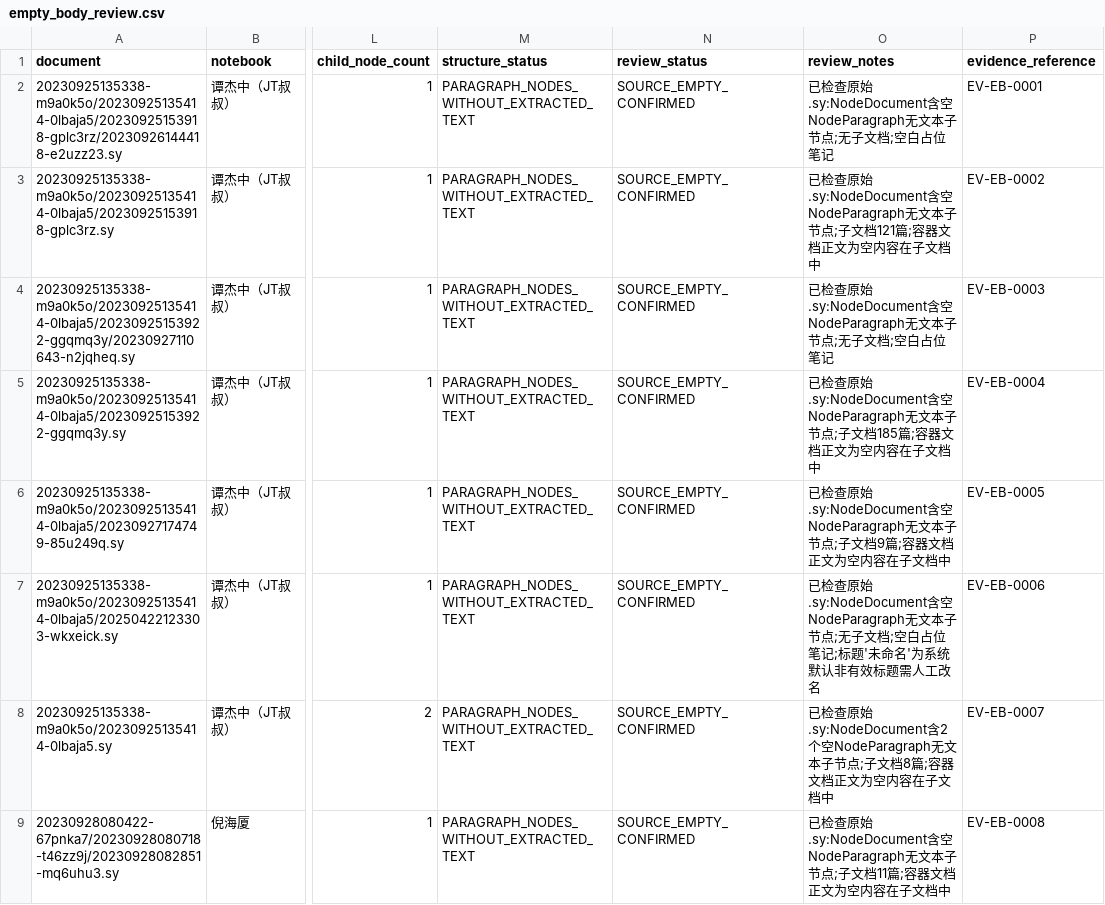
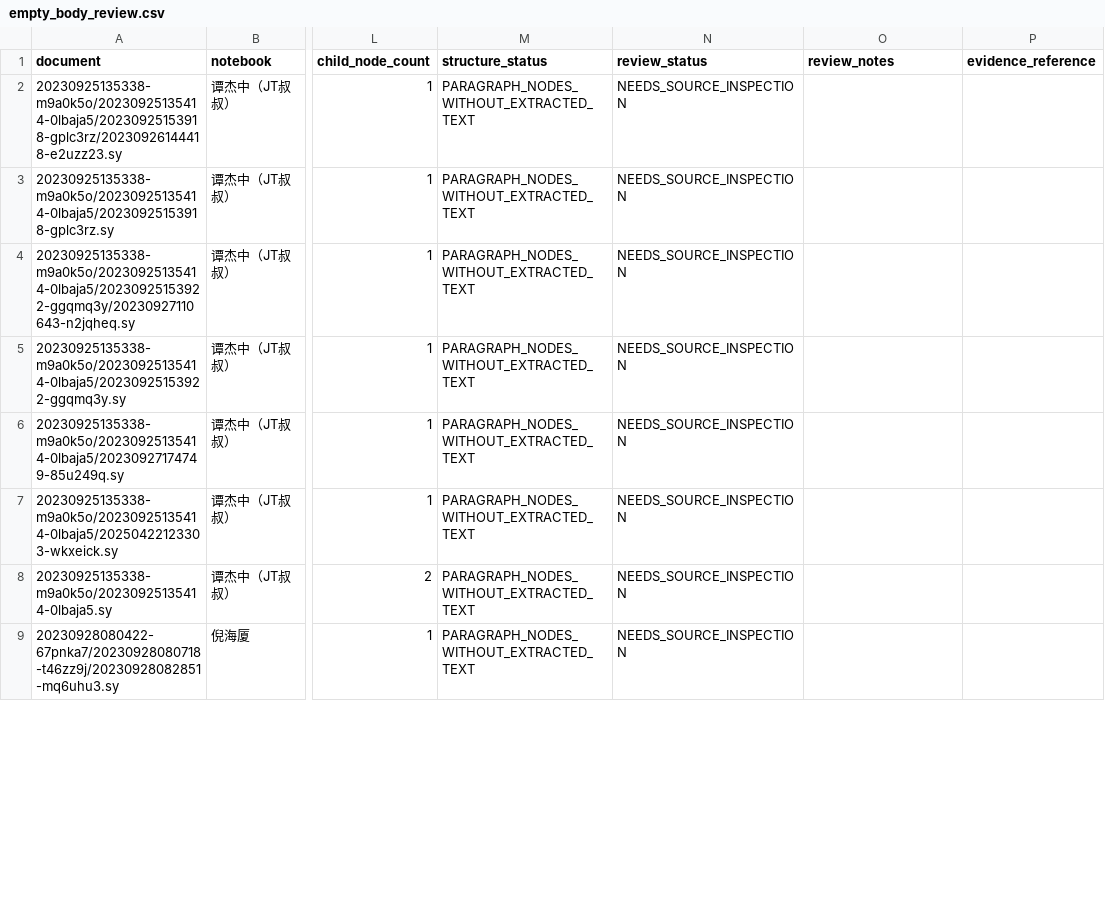
Before and after one commit to just2512/siyuan-TCM, a CSV file: catalog/generated/empty_body_review.csv, drawn as a sheet; only a part is shown, gaps mark what is left out; the diff covers the shown part only; the diff names each change by its address in the sheet, - before the commit and + after, or states it on an @@ line.

```diff
--- a/catalog/generated/empty_body_review.csv
+++ b/catalog/generated/empty_body_review.csv
-N2:N9 (review_status): SOURCE_EMPTY_CONFIRMED
+N2:N9 (review_status): NEEDS_SOURCE_INSPECTION
-O2 (review_notes): 已检查原始.sy:NodeDocument含空NodeParagraph无文本子节点;无子文档;空白占位笔记
+O2 (review_notes): (empty)
-P2 (evidence_reference): EV-EB-0001
+P2 (evidence_reference): (empty)
-O3 (review_notes): 已检查原始.sy:NodeDocument含空NodeParagraph无文本子节点;子文档121篇;容器文档正文为空内容在子文档中
+O3 (review_notes): (empty)
-P3 (evidence_reference): EV-EB-0002
+P3 (evidence_reference): (empty)
-O4 (review_notes): 已检查原始.sy:NodeDocument含空NodeParagraph无文本子节点;无子文档;空白占位笔记
+O4 (review_notes): (empty)
-P4 (evidence_reference): EV-EB-0003
+P4 (evidence_reference): (empty)
-O5 (review_notes): 已检查原始.sy:NodeDocument含空NodeParagraph无文本子节点;子文档185篇;容器文档正文为空内容在子文档中
+O5 (review_notes): (empty)
-P5 (evidence_reference): EV-EB-0004
+P5 (evidence_reference): (empty)
-O6 (review_notes): 已检查原始.sy:NodeDocument含空NodeParagraph无文本子节点;子文档9篇;容器文档正文为空内容在子文档中
+O6 (review_notes): (empty)
-P6 (evidence_reference): EV-EB-0005
+P6 (evidence_reference): (empty)
-O7 (review_notes): 已检查原始.sy:NodeDocument含空NodeParagraph无文本子节点;无子文档;空白占位笔记;标题'未命名'为系统默认非有效标题需人工改名
+O7 (review_notes): (empty)
-P7 (evidence_reference): EV-EB-0006
+P7 (evidence_reference): (empty)
-O8 (review_notes): 已检查原始.sy:NodeDocument含2个空NodeParagraph无文本子节点;子文档8篇;容器文档正文为空内容在子文档中
+O8 (review_notes): (empty)
-P8 (evidence_reference): EV-EB-0007
+P8 (evidence_reference): (empty)
-O9 (review_notes): 已检查原始.sy:NodeDocument含空NodeParagraph无文本子节点;子文档11篇;容器文档正文为空内容在子文档中
+O9 (review_notes): (empty)
-P9 (evidence_reference): EV-EB-0008
+P9 (evidence_reference): (empty)
```
Also changed, not shown: 75 edited cells elsewhere in this file, catalog/generated/document_review.csv, catalog/generated/title_review_candidates.csv, 1 other file.
